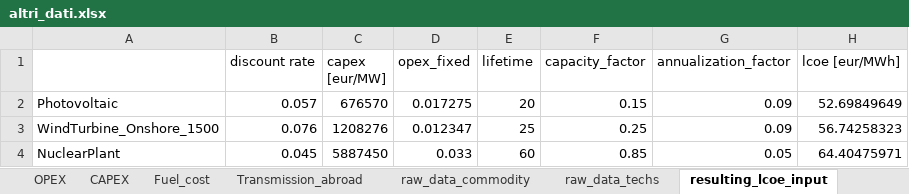
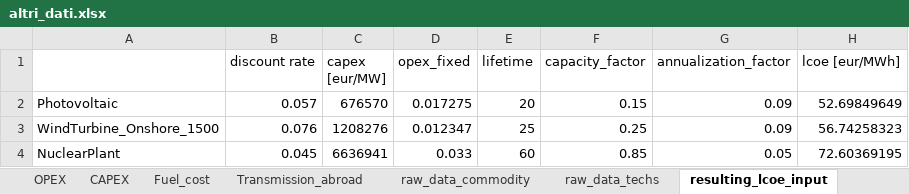
Before and after one commit to lucabert01/DrinDrin---Mix-energetico, an Excel workbook: dati_casoStudioItalia/altri_dati.xlsx, sheet resulting_lcoe_input, drawn as a sheet; values as stored, in another font and other column widths than the file's, no borders; the diff names each change by its address in the sheet, - before the commit and + after, or states it on an @@ line.

Commit message:
aggiorna capex nucleare

```diff
--- a/dati_casoStudioItalia/altri_dati.xlsx (sheet resulting_lcoe_input)
+++ b/dati_casoStudioItalia/altri_dati.xlsx (sheet resulting_lcoe_input)
-C4 (capex [eur/MW]): 5887450
+C4 (capex [eur/MW]): 6636941
-H4 (lcoe [eur/MWh]): 64.40475971
+H4 (lcoe [eur/MWh]): 72.60369195
```
Also changed, not shown: sheet raw_data_techs, sheet CAPEX.
